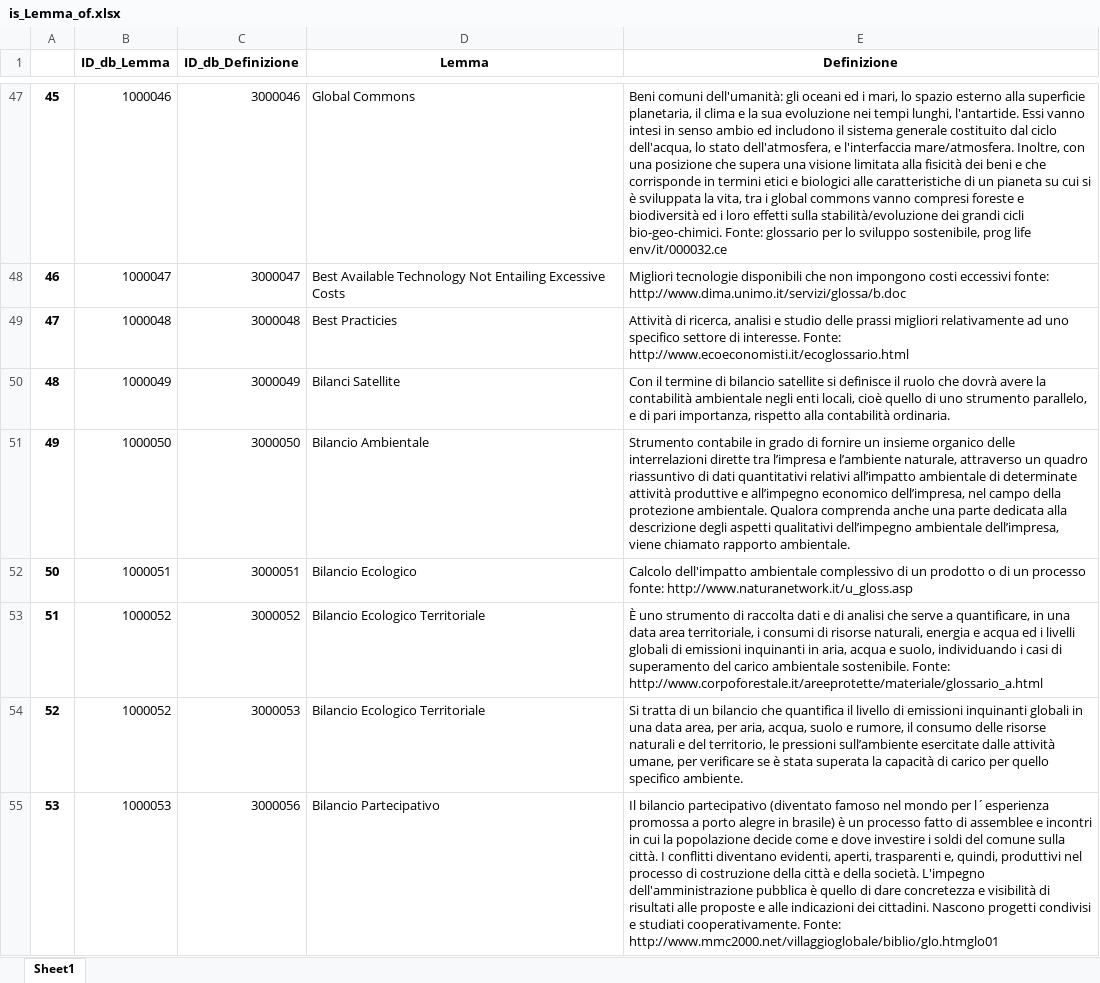
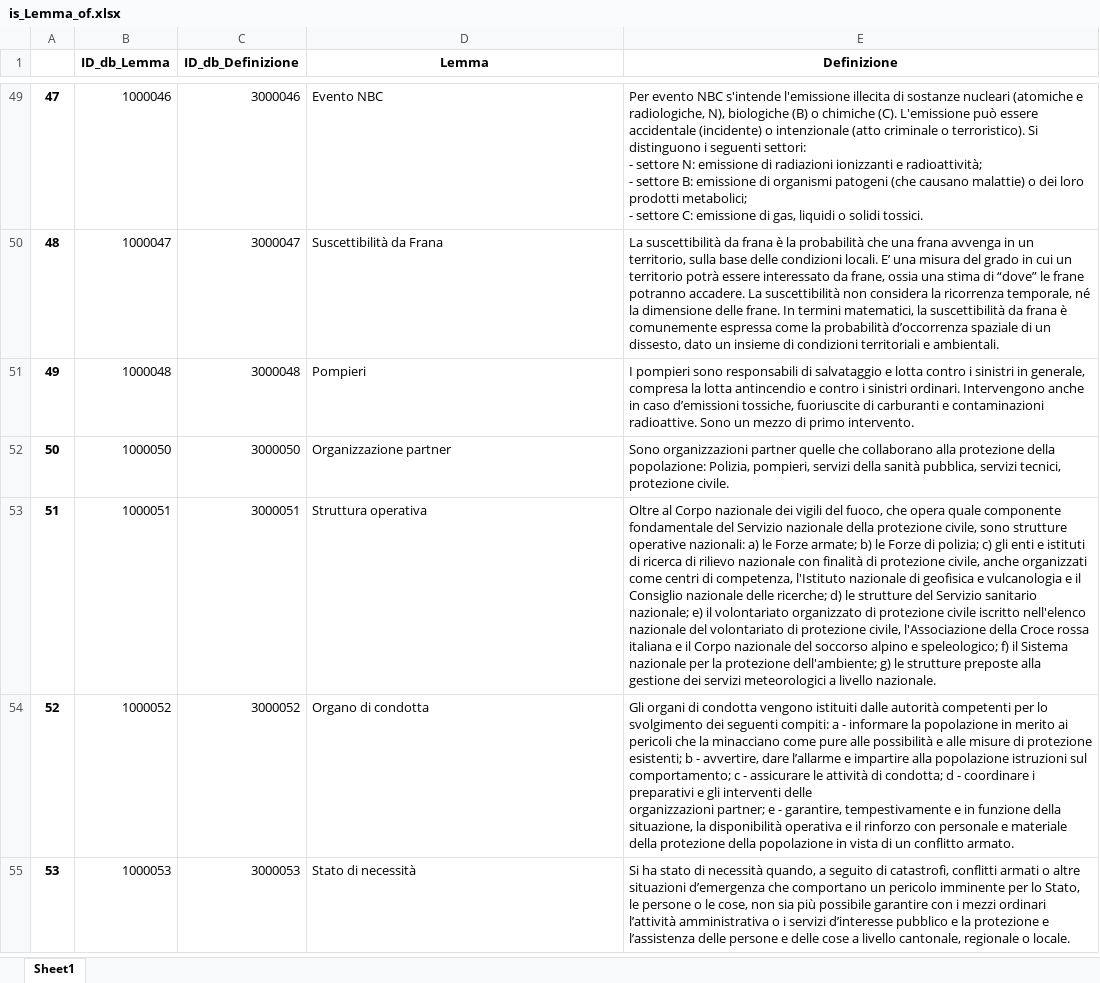
Before and after one commit to tommasosansone91/Metaglossario-Gestisco, an Excel workbook: static/saved_dataframes/tabelle_entita_e_relazionali/is_Lemma_of.xlsx, sheet Sheet1, drawn as a sheet; only a part is shown, gaps mark what is left out; values as stored, in another font and other column widths than the file's, no borders; removed rows and columns are numbered as before the commit, all else as after; ↵ is a line break in a cell; the diff covers the shown part only; the diff names each change by its address in the sheet, - before the commit and + after, or states it on an @@ line.

```diff
--- a/static/saved_dataframes/tabelle_entita_e_relazionali/is_Lemma_of.xlsx (sheet Sheet1)
+++ b/static/saved_dataframes/tabelle_entita_e_relazionali/is_Lemma_of.xlsx (sheet Sheet1)
@@ column A renumbered between rows 37 and 76 @@
-D49 (Lemma): Global Commons
+D49 (Lemma): Evento NBC
-E49 (Definizione): Beni comuni dell'umanità: gli oceani ed i mari, lo spazio esterno alla superficie planetaria, il clima e la sua evoluzione nei tempi lunghi, l'antartide. Essi vanno intesi in senso ambio ed includono il sistema generale costituito dal ciclo dell'acqua, lo stato dell'atmosfera, e l'interfaccia mare/atmosfera. Inoltre, con una posizione che supera una visione limitata alla fisicità dei beni e che corrisponde in termini etici e biologici alle caratteristiche di un pianeta su cui si è sviluppata la vita, tra i global commons vanno compresi foreste e biodiversità ed i loro effetti sulla stabilità/evoluzione dei grandi cicli bio-geo-chimici. Fonte: glossario per lo sviluppo sostenibile, prog life env/it/000032.ce
+E49 (Definizione): Per evento NBC s'intende l'emissione illecita di sostanze nucleari (atomiche e radiologiche, N), biologiche (B) o chimiche (C). L'emissione può essere accidentale (incidente) o intenzionale (atto criminale o terroristico). Si distinguono i seguenti settori: ↵ - settore N: emissione di radiazioni ionizzanti e radioattività; ↵ - settore B: emissione di organismi patogeni (che causano malattie) o dei loro prodotti metabolici; ↵ - settore C: emissione di gas, liquidi o solidi tossici.
-D50 (Lemma): Best Available Technology Not Entailing Excessive Costs
+D50 (Lemma): Suscettibilità da Frana
-E50 (Definizione): Migliori tecnologie disponibili che non impongono costi eccessivi fonte: http://www.dima.unimo.it/servizi/glossa/b.doc
+E50 (Definizione): La suscettibilità da frana è la probabilità che una frana avvenga in un territorio, sulla base delle condizioni locali. E’ una misura del grado in cui un territorio potrà essere interessato da frane, ossia una stima di “dove” le frane potranno accadere. La suscettibilità non considera la ricorrenza temporale, né la dimensione delle frane. In termini matematici, la suscettibilità da frana è comunemente espressa come la probabilità d’occorrenza spaziale di un dissesto, dato un insieme di condizioni territoriali e ambientali.
-D51 (Lemma): Best Practicies
+D51 (Lemma): Pompieri
-E51 (Definizione): Attività di ricerca, analisi e studio delle prassi migliori relativamente ad uno specifico settore di interesse. Fonte: http://www.ecoeconomisti.it/ecoglossario.html
+E51 (Definizione): I pompieri sono responsabili di salvataggio e lotta contro i sinistri in generale, compresa la lotta antincendio e contro i sinistri ordinari. Intervengono anche in caso d’emissioni tossiche, fuoriuscite di carburanti e contaminazioni radioattive. Sono un mezzo di primo intervento.
-row 50: 48 | 1000049 | 3000049 | Bilanci Satellite | Con il termine di bilancio satellite si definisce il ruolo che dovrà avere la contabilità ambientale negli enti locali, cioè quello di uno strumento parallelo, e di pari importanza, rispetto alla contabilità ordinaria.
-D52 (Lemma): Bilancio Ambientale
+D52 (Lemma): Organizzazione partner
-E52 (Definizione): Strumento contabile in grado di fornire un insieme organico delle interrelazioni dirette tra l’impresa e l’ambiente naturale, attraverso un quadro riassuntivo di dati quantitativi relativi all’impatto ambientale di determinate attività produttive e all’impegno economico dell’impresa, nel campo della protezione ambientale. Qualora comprenda anche una parte dedicata alla descrizione degli aspetti qualitativi dell’impegno ambientale dell’impresa, viene chiamato rapporto ambientale.
+E52 (Definizione): Sono organizzazioni partner quelle che collaborano alla protezione della popolazione: Polizia, pompieri, servizi della sanità pubblica, servizi tecnici, protezione civile.
-D53 (Lemma): Bilancio Ecologico
+D53 (Lemma): Struttura operativa
-E53 (Definizione): Calcolo dell'impatto ambientale complessivo di un prodotto o di un processo fonte: http://www.naturanetwork.it/u_gloss.asp
+E53 (Definizione): Oltre al Corpo nazionale dei vigili del fuoco, che opera quale componente fondamentale del Servizio nazionale della protezione civile, sono strutture operative nazionali: a) le Forze armate; b) le Forze di polizia; c) gli enti e istituti di ricerca di rilievo nazionale con finalità di protezione civile, anche organizzati come centri di competenza, l'Istituto nazionale di geofisica e vulcanologia e il Consiglio nazionale delle ricerche; d) le strutture del Servizio sanitario nazionale; e) il volontariato organizzato di protezione civile iscritto nell'elenco nazionale del volontariato di protezione civile, l'Associazione della Croce rossa italiana e il Corpo nazionale del soccorso alpino e speleologico; f) il Sistema nazionale per la protezione dell'ambiente; g) le strutture preposte alla gestione dei servizi meteorologici a livello nazionale.
-D54 (Lemma): Bilancio Ecologico Territoriale
+D54 (Lemma): Organo di condotta
-E54 (Definizione): È uno strumento di raccolta dati e di analisi che serve a quantificare, in una data area territoriale, i consumi di risorse naturali, energia e acqua ed i livelli globali di emissioni inquinanti in aria, acqua e suolo, individuando i casi di superamento del carico ambientale sostenibile. Fonte: http://www.corpoforestale.it/areeprotette/materiale/glossario_a.html
+E54 (Definizione): Gli organi di condotta vengono istituiti dalle autorità competenti per lo svolgimento dei seguenti compiti: a - informare la popolazione in merito ai pericoli che la minacciano come pure alle possibilità e alle misure di protezione esistenti; b - avvertire, dare l’allarme e impartire alla popolazione istruzioni sul comportamento; c - assicurare le attività di condotta; d - coordinare i preparativi e gli interventi delle ↵ organizzazioni partner; e - garantire, tempestivamente e in funzione della situazione, la disponibilità operativa e il rinforzo con personale e materiale della protezione della popolazione in vista di un conflitto armato.
-B55 (ID_db_Lemma): 1000052
+B55 (ID_db_Lemma): 1000053
-D55 (Lemma): Bilancio Ecologico Territoriale
+D55 (Lemma): Stato di necessità
-E55 (Definizione): Si tratta di un bilancio che quantifica il livello di emissioni inquinanti globali in una data area, per aria, acqua, suolo e rumore, il consumo delle risorse naturali e del territorio, le pressioni sull’ambiente esercitate dalle attività umane, per verificare se è stata superata la capacità di carico per quello specifico ambiente.
+E55 (Definizione): Si ha stato di necessità quando, a seguito di catastrofi, conflitti armati o altre situazioni d’emergenza che comportano un pericolo imminente per lo Stato, le persone o le cose, non sia più possibile garantire con i mezzi ordinari l’attività amministrativa o i servizi d’interesse pubblico e la protezione e l’assistenza delle persone e delle cose a livello cantonale, regionale o locale.
-row 55: 53 | 1000053 | 3000056 | Bilancio Partecipativo | Il bilancio partecipativo (diventato famoso nel mondo per l´esperienza promossa a porto alegre in brasile) è un processo fatto di assemblee e incontri in cui la popolazione decide come e dove investire i soldi del comune sulla città. I conflitti diventano evidenti, aperti, trasparenti e, quindi, produttivi nel processo di costruzione della città e della società. L'impegno dell'amministrazione pubblica è quello di dare concretezza e visibilità di risultati alle proposte e alle indicazioni dei cittadini. Nascono progetti condivisi e studiati cooperativamente. Fonte: http://www.mmc2000.net/villaggioglobale/biblio/glo.htmglo01
```
Also changed, not shown: 8 added rows, 179 removed rows and 129 edited cells elsewhere in this sheet, static/saved_dataframes/Elab1.xlsx, static/saved_dataframes/Terminologia_metaglossario.xlsx, 21 other files.
